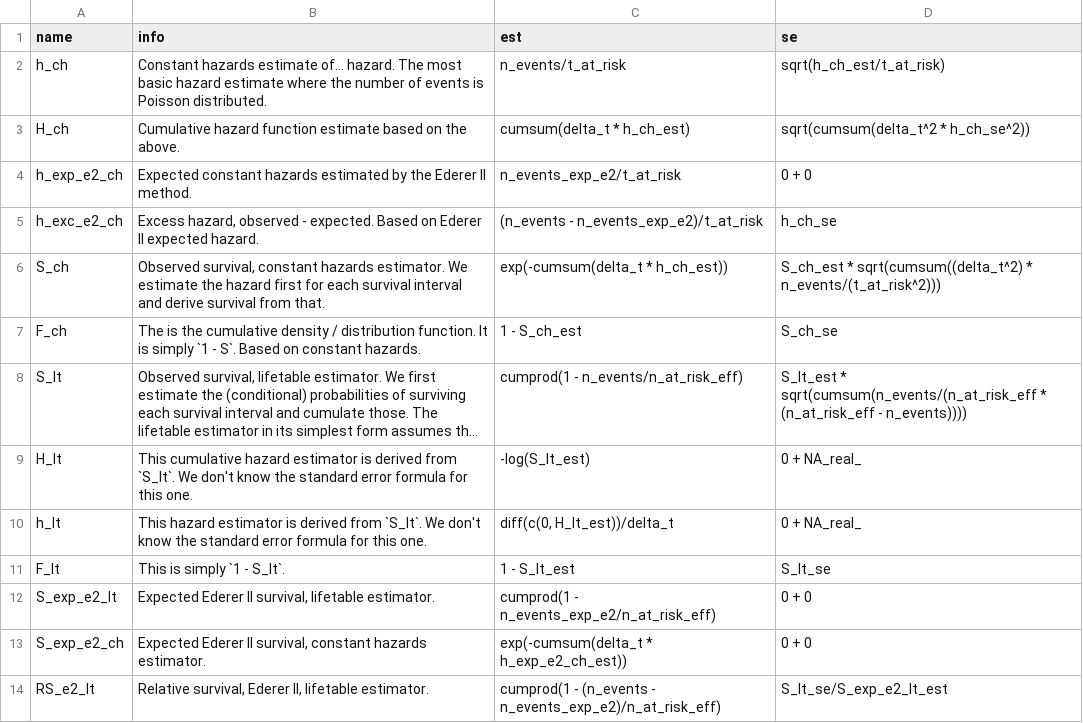
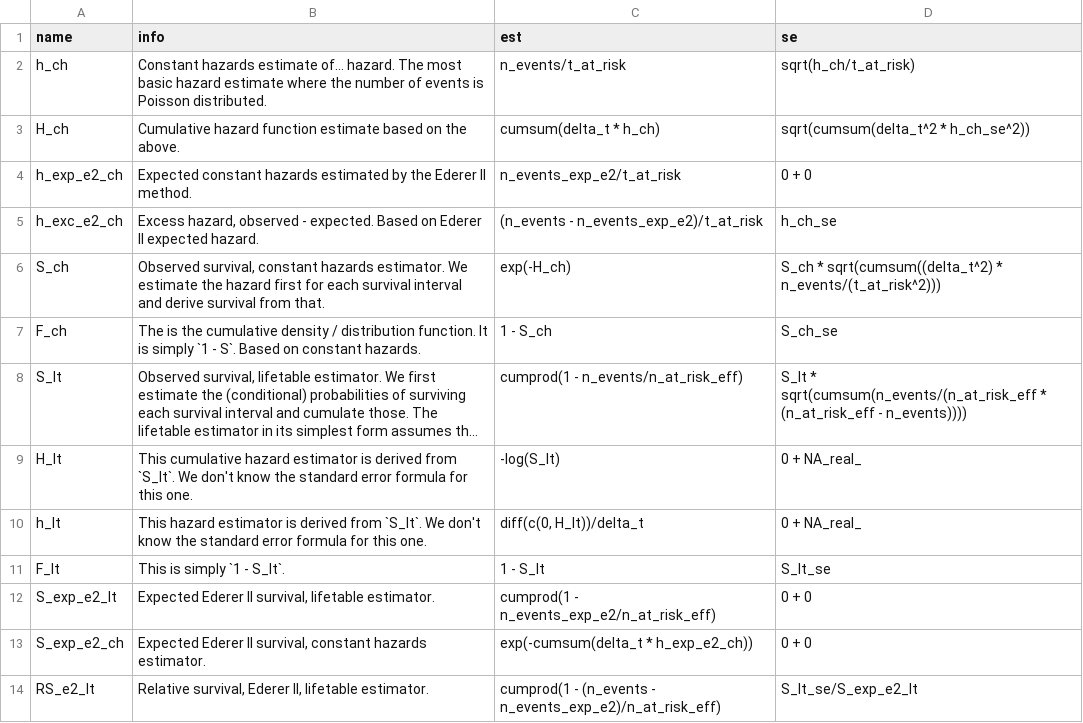
Before and after one commit to FinnishCancerRegistry/popEpi, a CSV file: data-raw/surv_estimate_expr_table__.csv, drawn as a sheet; only a part is shown; long unchanged cells end in …; the diff covers the shown part only; the diff names each change by its address in the sheet, - before the commit and + after, or states it on an @@ line.

Commit message:
feat: rm _est from surv_estimate output columns

```diff
--- a/data-raw/surv_estimate_expr_table__.csv
+++ b/data-raw/surv_estimate_expr_table__.csv
-D2 (se): sqrt(h_ch_est/t_at_risk)
+D2 (se): sqrt(h_ch/t_at_risk)
-C3 (est): cumsum(delta_t * h_ch_est)
+C3 (est): cumsum(delta_t * h_ch)
-C6 (est): exp(-cumsum(delta_t * h_ch_est))
+C6 (est): exp(-H_ch)
-D6 (se): S_ch_est * sqrt(cumsum((delta_t^2)…
+D6 (se): S_ch * sqrt(cumsum((delta_t^2)…
-C7 (est): 1 - S_ch_est
+C7 (est): 1 - S_ch
-D8 (se): S_lt_est * sqrt(cumsum(n_events/(n_at_risk_eff…
+D8 (se): S_lt * sqrt(cumsum(n_events/(n_at_risk_eff…
-C9 (est): -log(S_lt_est)
+C9 (est): -log(S_lt)
-C10 (est): diff(c(0, H_lt_est))/delta_t
+C10 (est): diff(c(0, H_lt))/delta_t
-C11 (est): 1 - S_lt_est
+C11 (est): 1 - S_lt
-C13 (est): exp(-cumsum(delta_t * h_exp_e2_ch_est))
+C13 (est): exp(-cumsum(delta_t * h_exp_e2_ch))
-D14 (se): S_lt_se/S_exp_e2_lt_est
+D14 (se): S_lt_se/S_exp_e2_lt
```
Also changed, not shown: 13 edited cells elsewhere in this file, 7 other files.
